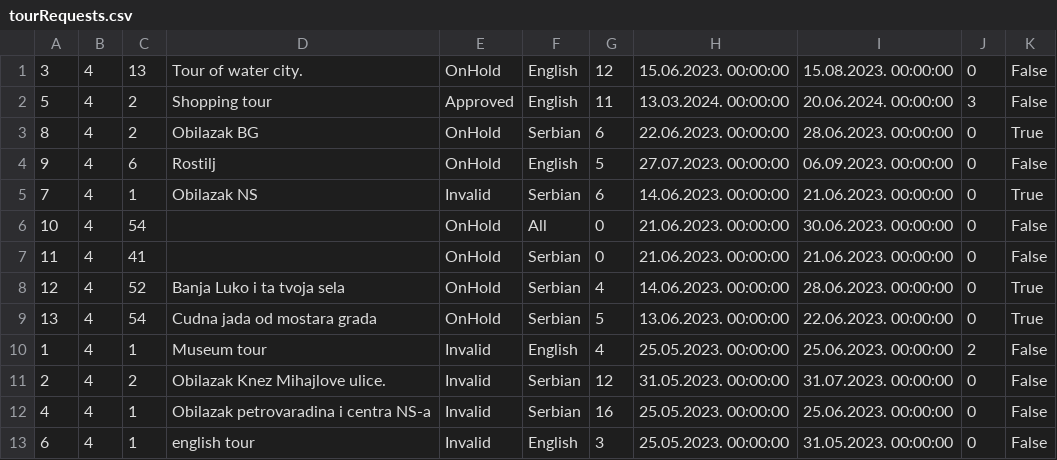
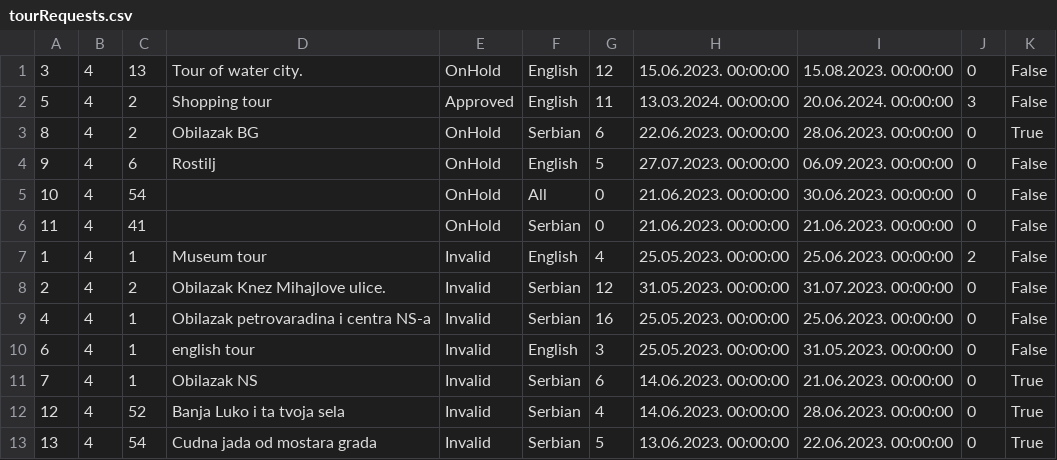
Before and after one commit to breskva01/SIMS-Projekat-Grupa4-TimD, a CSV file: InitialProject/InitialProject/Resources/Data/tourRequests.csv, drawn as a sheet.

```diff
--- a/InitialProject/InitialProject/Resources/Data/tourRequests.csv
+++ b/InitialProject/InitialProject/Resources/Data/tourRequests.csv
@@ -4,7 +4,4 @@
 9|4|6|Rostilj|OnHold|English|5|27.07.2023. 00:00:00|06.09.2023. 00:00:00|0|False
-7|4|1|Obilazak NS|Invalid|Serbian|6|14.06.2023. 00:00:00|21.06.2023. 00:00:00|0|True
 10|4|54||OnHold|All|0|21.06.2023. 00:00:00|30.06.2023. 00:00:00|0|False
 11|4|41||OnHold|Serbian|0|21.06.2023. 00:00:00|21.06.2023. 00:00:00|0|False
-12|4|52|Banja Luko i ta tvoja sela|OnHold|Serbian|4|14.06.2023. 00:00:00|28.06.2023. 00:00:00|0|True
-13|4|54|Cudna jada od mostara grada|OnHold|Serbian|5|13.06.2023. 00:00:00|22.06.2023. 00:00:00|0|True
 1|4|1|Museum tour|Invalid|English|4|25.05.2023. 00:00:00|25.06.2023. 00:00:00|2|False
@@ -13 +10,4 @@
 6|4|1|english tour|Invalid|English|3|25.05.2023. 00:00:00|31.05.2023. 00:00:00|0|False
+7|4|1|Obilazak NS|Invalid|Serbian|6|14.06.2023. 00:00:00|21.06.2023. 00:00:00|0|True
+12|4|52|Banja Luko i ta tvoja sela|Invalid|Serbian|4|14.06.2023. 00:00:00|28.06.2023. 00:00:00|0|True
+13|4|54|Cudna jada od mostara grada|Invalid|Serbian|5|13.06.2023. 00:00:00|22.06.2023. 00:00:00|0|True
```
Also changed, not shown: 2 other files.
